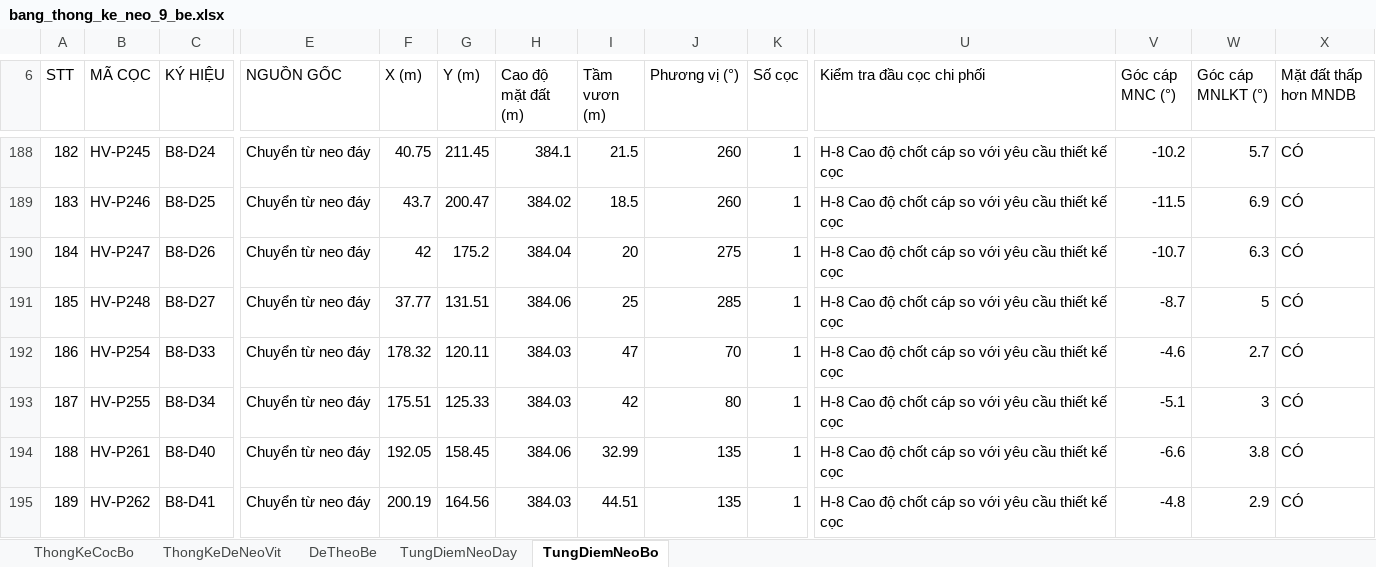
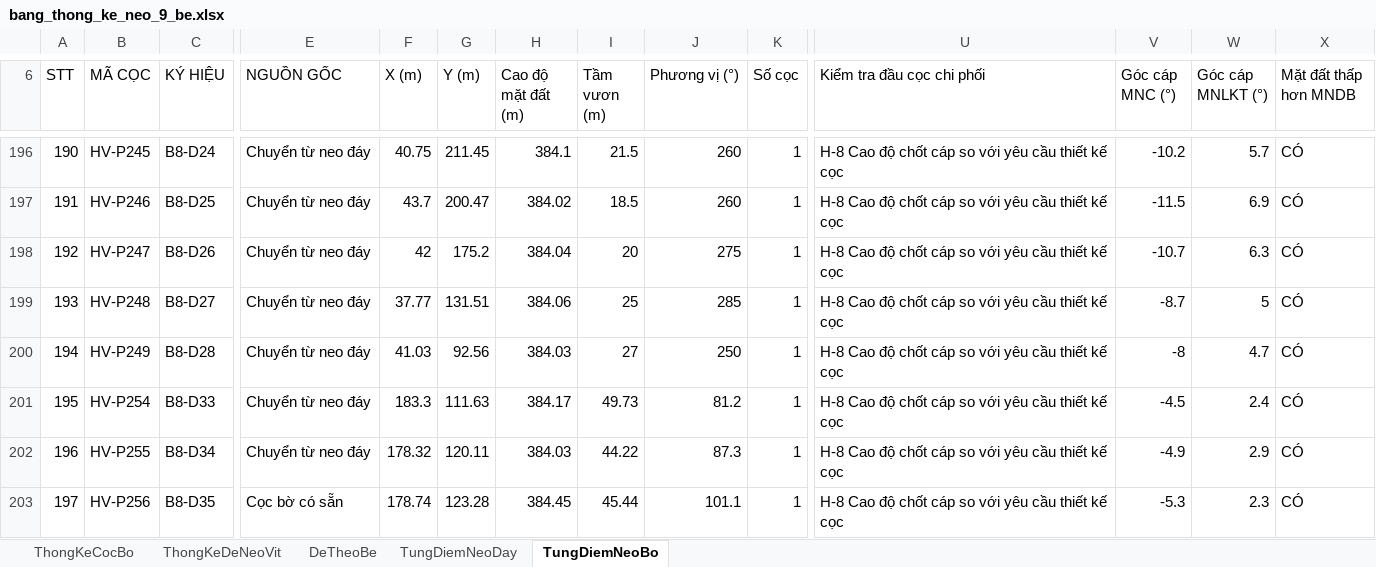
Before and after one commit to MinhNhat108/webneobe, an Excel workbook: docs/mat-bang-neo-9-be/bang_thong_ke_neo_9_be.xlsx, sheet TungDiemNeoBo, drawn as a sheet; only a part is shown, gaps mark what is left out; the shorter side is filled out with more unchanged rows; values as stored, in another font and other column widths than the file's, no borders; addresses are those after the commit; rows hold the shown columns only; the diff covers the shown part only; the diff names each change by its address in the sheet, - before the commit and + after, or states it on an @@ line.

```diff
--- a/docs/mat-bang-neo-9-be/bang_thong_ke_neo_9_be.xlsx (sheet TungDiemNeoBo)
+++ b/docs/mat-bang-neo-9-be/bang_thong_ke_neo_9_be.xlsx (sheet TungDiemNeoBo)
@@ column A (STT) renumbered between rows 1 and 237 @@
+row 200: 194 | HV-P249 | B8-D28 | Chuyển từ neo đáy | 41.03 | 92.56 | 384.03 | 27 | 250 | 1 | H-8 Cao độ chốt cáp so với yêu cầu thiết kế cọc | -8 | 4.7 | CÓ
-F201 (X (m)): 178.32
+F201 (X (m)): 183.3
-G201 (Y (m)): 120.11
+G201 (Y (m)): 111.63
-H201 (Cao độ mặt đất (m)): 384.03
+H201 (Cao độ mặt đất (m)): 384.17
-I201 (Tầm vươn (m)): 47
+I201 (Tầm vươn (m)): 49.73
-J201 (Phương vị (°)): 70
+J201 (Phương vị (°)): 81.2
-V201 (Góc cáp MNC (°)): -4.6
+V201 (Góc cáp MNC (°)): -4.5
-W201 (Góc cáp MNLKT (°)): 2.7
+W201 (Góc cáp MNLKT (°)): 2.4
-F202 (X (m)): 175.51
+F202 (X (m)): 178.32
-G202 (Y (m)): 125.33
+G202 (Y (m)): 120.11
-I202 (Tầm vươn (m)): 42
+I202 (Tầm vươn (m)): 44.22
-J202 (Phương vị (°)): 80
+J202 (Phương vị (°)): 87.3
-V202 (Góc cáp MNC (°)): -5.1
+V202 (Góc cáp MNC (°)): -4.9
-W202 (Góc cáp MNLKT (°)): 3
+W202 (Góc cáp MNLKT (°)): 2.9
+row 203: 197 | HV-P256 | B8-D35 | Cọc bờ có sẵn | 178.74 | 123.28 | 384.45 | 45.44 | 101.1 | 1 | H-8 Cao độ chốt cáp so với yêu cầu thiết kế cọc | -5.3 | 2.3 | CÓ
```
Also changed, not shown: 15 added rows and 77 edited cells elsewhere in this sheet, sheet TungDiemNeoDay, sheet ThongKeDeNeoVit, sheet ThongKeCocBo, sheet DeTheoBe, 28 other files.
